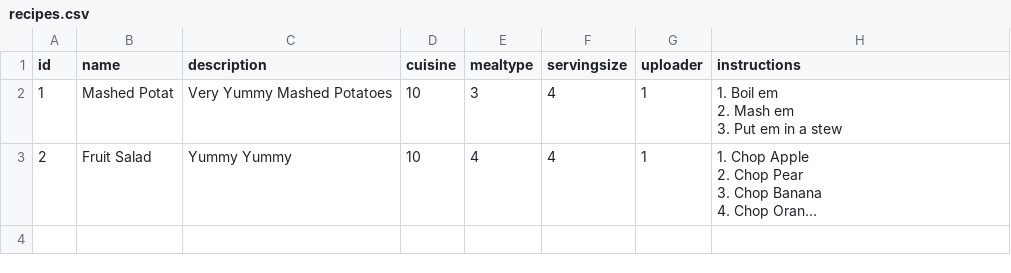
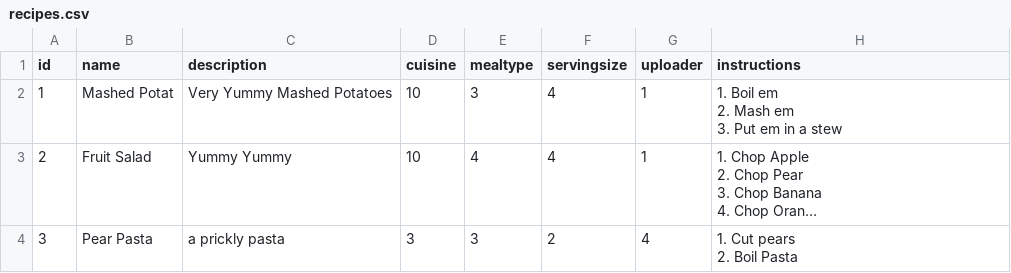
Before and after one commit to Kludron/comp3900-revamped, a CSV file: backend/data/recipes.csv, drawn as a sheet; long unchanged cells end in …; ↵ is a line break in a cell; the diff names each change by its address in the sheet, - before the commit and + after, or states it on an @@ line.

```diff
--- a/backend/data/recipes.csv
+++ b/backend/data/recipes.csv
+row 4: 3 | Pear Pasta | a prickly pasta | 3 | 3 | 2 | 4 | 1. Cut pears ↵ 2. Boil Pasta
```
Also changed, not shown: backend/data/users.csv, 4 other files.
